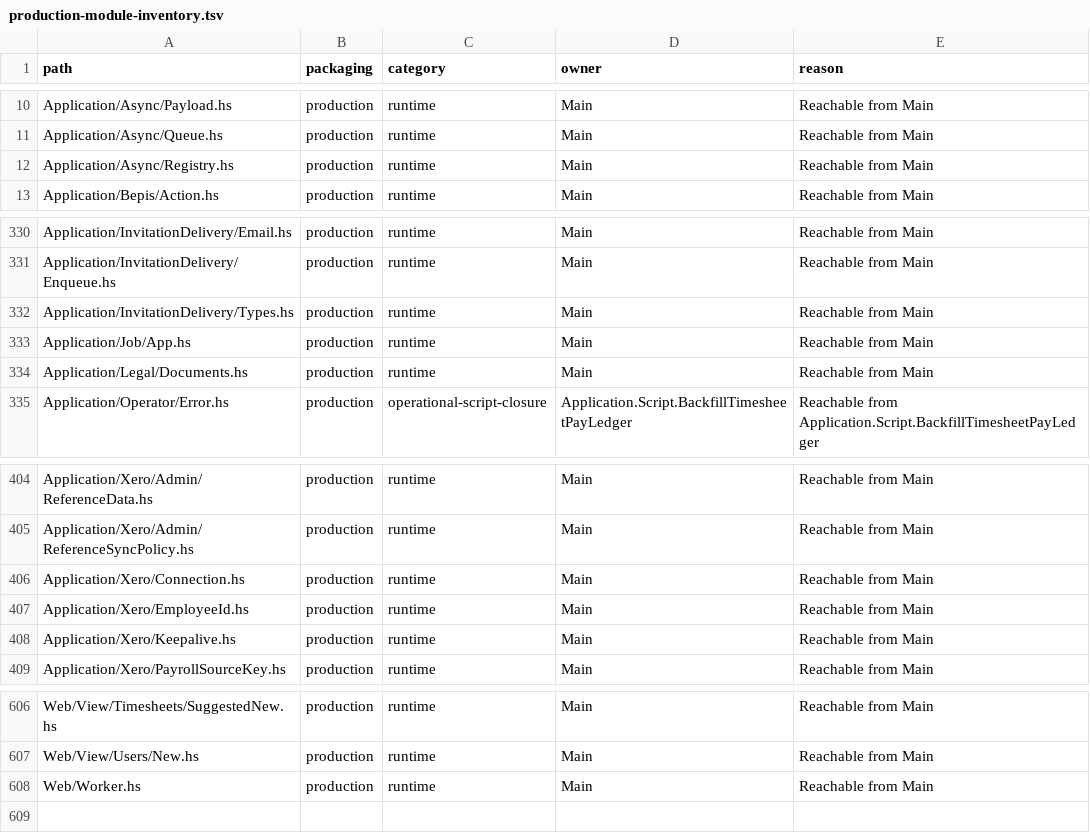
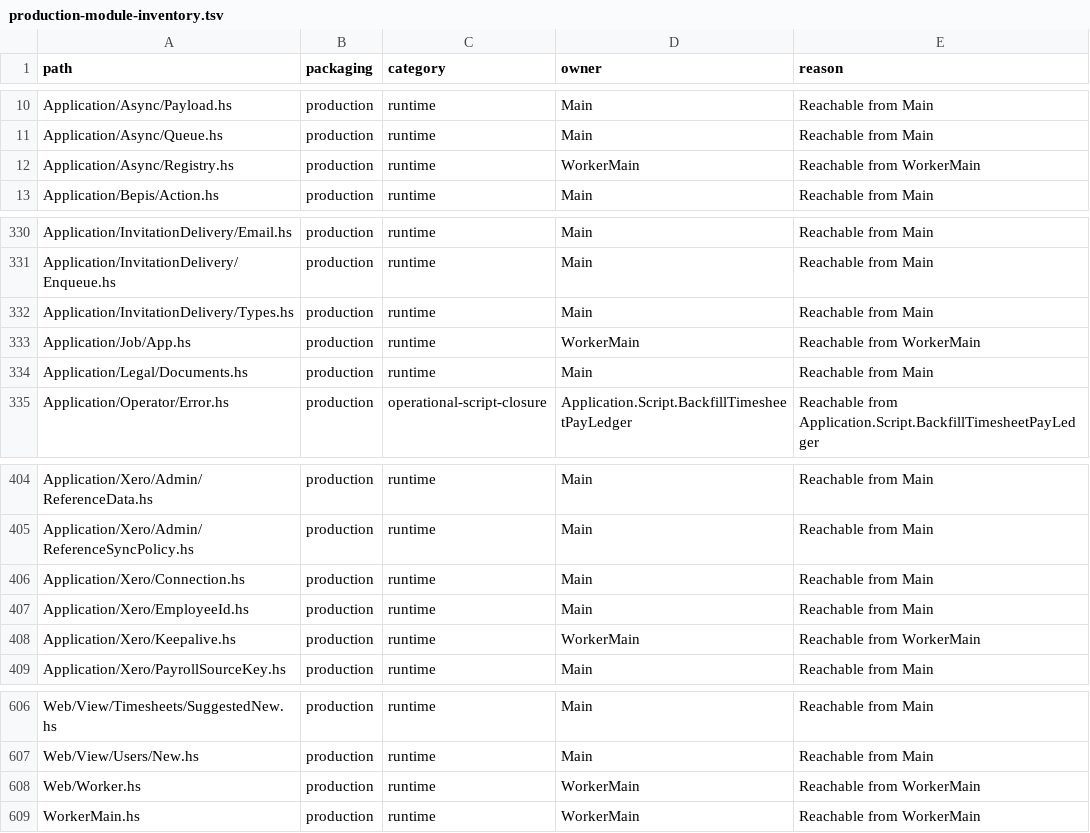
Before and after one commit to BeaudanBrown/ihp-roster, a TSV file: Config/nix/production-module-inventory.tsv, drawn as a sheet; only a part is shown, gaps mark what is left out.

Commit message:
Migrate IHP 1.6 build and worker integration (#540)

```diff
--- a/Config/nix/production-module-inventory.tsv
+++ b/Config/nix/production-module-inventory.tsv
@@ -11,3 +11,3 @@ Application/Async/Payload.hs	production	runtime	Main	Reachable from Main
 Application/Async/Queue.hs	production	runtime	Main	Reachable from Main
-Application/Async/Registry.hs	production	runtime	Main	Reachable from Main
+Application/Async/Registry.hs	production	runtime	WorkerMain	Reachable from WorkerMain
 Application/Bepis/Action.hs	production	runtime	Main	Reachable from Main
@@ -332,3 +332,3 @@ Application/InvitationDelivery/Enqueue.hs	production	runtime	Main	Reachable from
 Application/InvitationDelivery/Types.hs	production	runtime	Main	Reachable from Main
-Application/Job/App.hs	production	runtime	Main	Reachable from Main
+Application/Job/App.hs	production	runtime	WorkerMain	Reachable from WorkerMain
 Application/Legal/Documents.hs	production	runtime	Main	Reachable from Main
@@ -407,3 +407,3 @@ Application/Xero/Connection.hs	production	runtime	Main	Reachable from Main
 Application/Xero/EmployeeId.hs	production	runtime	Main	Reachable from Main
-Application/Xero/Keepalive.hs	production	runtime	Main	Reachable from Main
+Application/Xero/Keepalive.hs	production	runtime	WorkerMain	Reachable from WorkerMain
 Application/Xero/PayrollSourceKey.hs	production	runtime	Main	Reachable from Main
@@ -607,2 +607,3 @@ Web/View/Timesheets/SuggestedNew.hs	production	runtime	Main	Reachable from Main
 Web/View/Users/New.hs	production	runtime	Main	Reachable from Main
-Web/Worker.hs	production	runtime	Main	Reachable from Main
+Web/Worker.hs	production	runtime	WorkerMain	Reachable from WorkerMain
+WorkerMain.hs	production	runtime	WorkerMain	Reachable from WorkerMain
```
Also changed, not shown: Config/nix/production-package-dependency-inventory.tsv, 21 other files.
